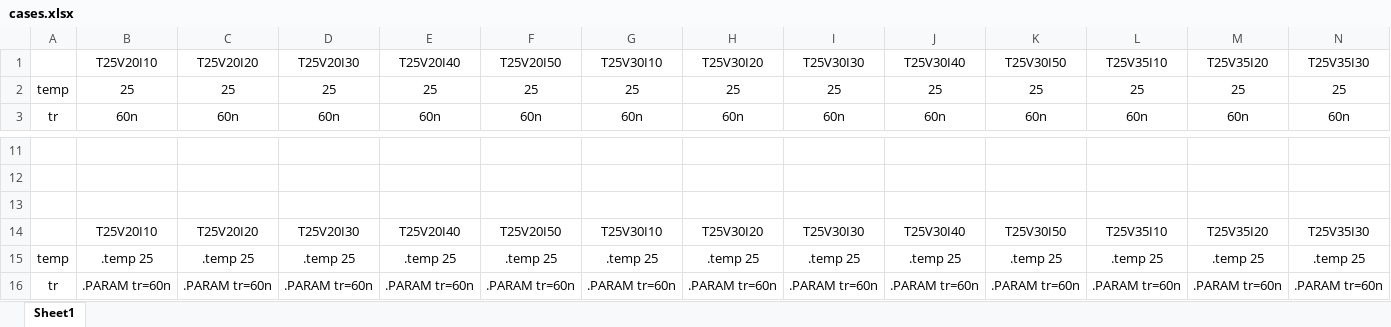
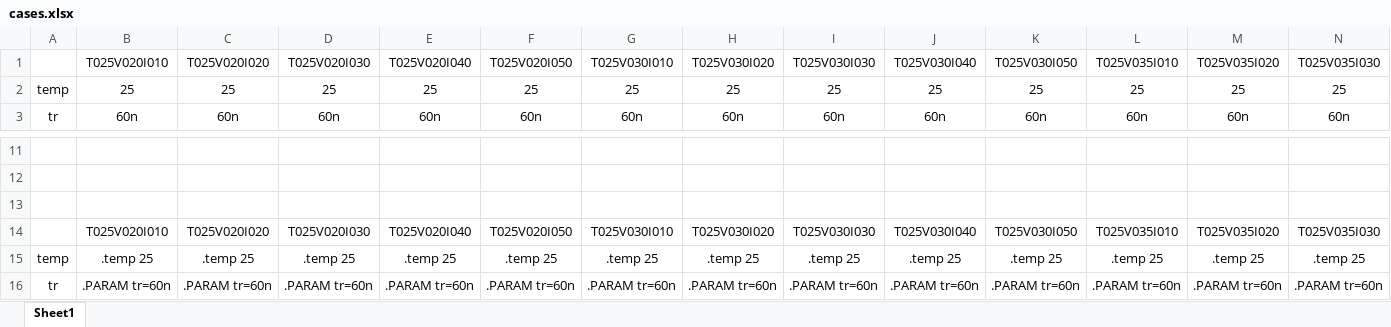
Before and after one commit to choeoliv/eon-eoff, an Excel workbook: cases.xlsx, sheet Sheet1, drawn as a sheet; only a part is shown, gaps mark what is left out; values as stored, in another font and other column widths than the file's, no borders; the diff covers the shown part only; the diff names each change by its address in the sheet, - before the commit and + after, or states it on an @@ line.

```diff
--- a/cases.xlsx (sheet Sheet1)
+++ b/cases.xlsx (sheet Sheet1)
-B1: T25V20I10
+B1: T025V020I010
-C1: T25V20I20
+C1: T025V020I020
-D1: T25V20I30
+D1: T025V020I030
-E1: T25V20I40
+E1: T025V020I040
-F1: T25V20I50
+F1: T025V020I050
-G1: T25V30I10
+G1: T025V030I010
-H1: T25V30I20
+H1: T025V030I020
-I1: T25V30I30
+I1: T025V030I030
-J1: T25V30I40
+J1: T025V030I040
-K1: T25V30I50
+K1: T025V030I050
-L1: T25V35I10
+L1: T025V035I010
-M1: T25V35I20
+M1: T025V035I020
-N1: T25V35I30
+N1: T025V035I030
-B14: T25V20I10
+B14: T025V020I010
-C14: T25V20I20
+C14: T025V020I020
-D14: T25V20I30
+D14: T025V020I030
-E14: T25V20I40
+E14: T025V020I040
-F14: T25V20I50
+F14: T025V020I050
-G14: T25V30I10
+G14: T025V030I010
-H14: T25V30I20
+H14: T025V030I020
-I14: T25V30I30
+I14: T025V030I030
-J14: T25V30I40
+J14: T025V030I040
-K14: T25V30I50
+K14: T025V030I050
-L14: T25V35I10
+L14: T025V035I010
-M14: T25V35I20
+M14: T025V035I020
-N14: T25V35I30
+N14: T025V035I030
```
Also changed, not shown: 34 edited cells elsewhere in this sheet, 36 other files.
